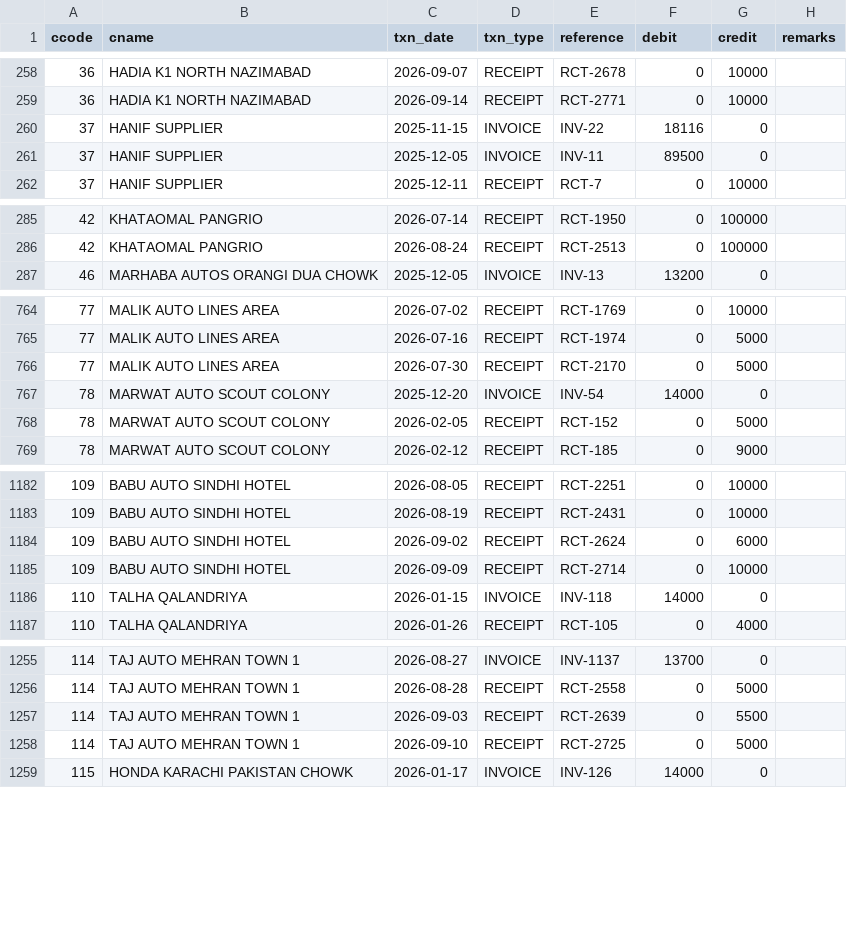
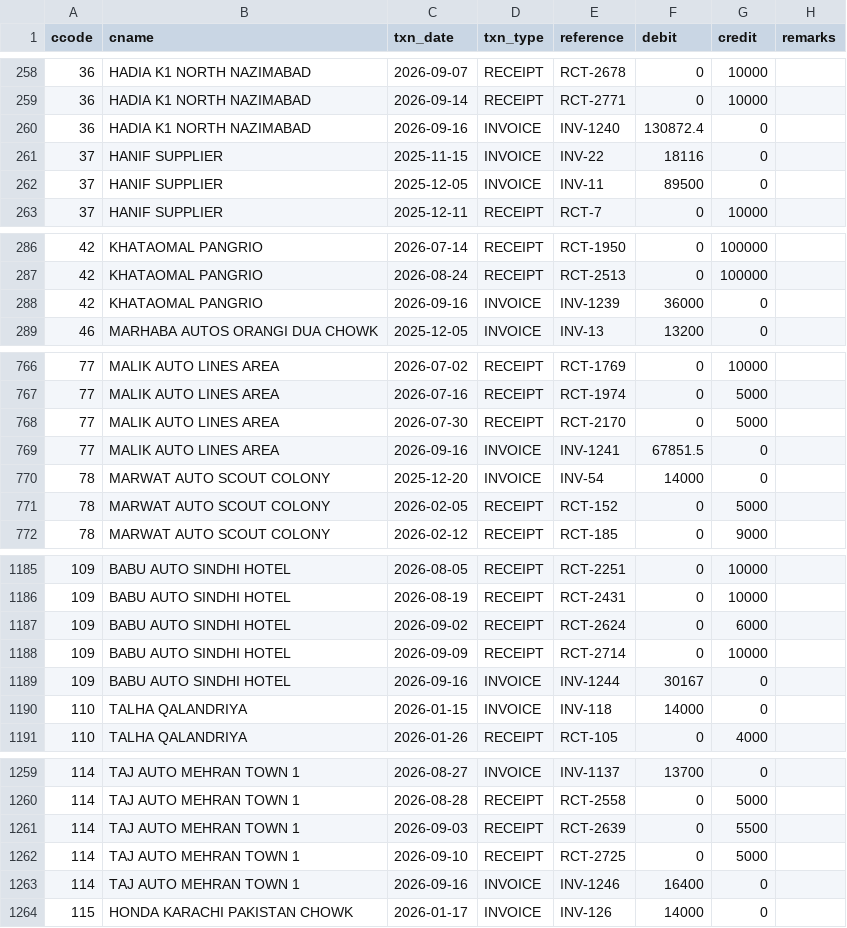
Before and after one commit to ahmedvohrra/zip1_naveed_daily_EXPORT, a CSV file: ledger_all.csv, drawn as a sheet; only a part is shown, gaps mark what is left out; the diff covers the shown part only.

```diff
--- a/ledger_all.csv
+++ b/ledger_all.csv
@@ -259,2 +259,3 @@ ccode,cname,txn_date,txn_type,reference,debit,credit,remarks
 36,HADIA K1 NORTH NAZIMABAD,2026-09-14,RECEIPT,RCT-2771,0,10000,
+36,HADIA K1 NORTH NAZIMABAD,2026-09-16,INVOICE,INV-1240,130872.4,0,
 37,HANIF SUPPLIER,2025-11-15,INVOICE,INV-22,18116,0,
@@ -286,2 +287,3 @@ ccode,cname,txn_date,txn_type,reference,debit,credit,remarks
 42,KHATAOMAL PANGRIO,2026-08-24,RECEIPT,RCT-2513,0,100000,
+42,KHATAOMAL PANGRIO,2026-09-16,INVOICE,INV-1239,36000,0,
 46,MARHABA AUTOS ORANGI DUA CHOWK,2025-12-05,INVOICE,INV-13,13200,0,
@@ -766,2 +768,3 @@ ccode,cname,txn_date,txn_type,reference,debit,credit,remarks
 77,MALIK AUTO LINES AREA,2026-07-30,RECEIPT,RCT-2170,0,5000,
+77,MALIK AUTO LINES AREA,2026-09-16,INVOICE,INV-1241,67851.5,0,
 78,MARWAT AUTO SCOUT COLONY,2025-12-20,INVOICE,INV-54,14000,0,
@@ -1185,2 +1188,3 @@ ccode,cname,txn_date,txn_type,reference,debit,credit,remarks
 109,BABU AUTO SINDHI HOTEL,2026-09-09,RECEIPT,RCT-2714,0,10000,
+109,BABU AUTO SINDHI HOTEL,2026-09-16,INVOICE,INV-1244,30167,0,
 110,TALHA QALANDRIYA,2026-01-15,INVOICE,INV-118,14000,0,
@@ -1258,2 +1262,3 @@ ccode,cname,txn_date,txn_type,reference,debit,credit,remarks
 114,TAJ AUTO MEHRAN TOWN 1,2026-09-10,RECEIPT,RCT-2725,0,5000,
+114,TAJ AUTO MEHRAN TOWN 1,2026-09-16,INVOICE,INV-1246,16400,0,
 115,HONDA KARACHI PAKISTAN CHOWK,2026-01-17,INVOICE,INV-126,14000,0,
```
Also changed, not shown: 12 added rows and 1 edited cell elsewhere in this file, customers.csv, invoices.csv, 8 other files.
